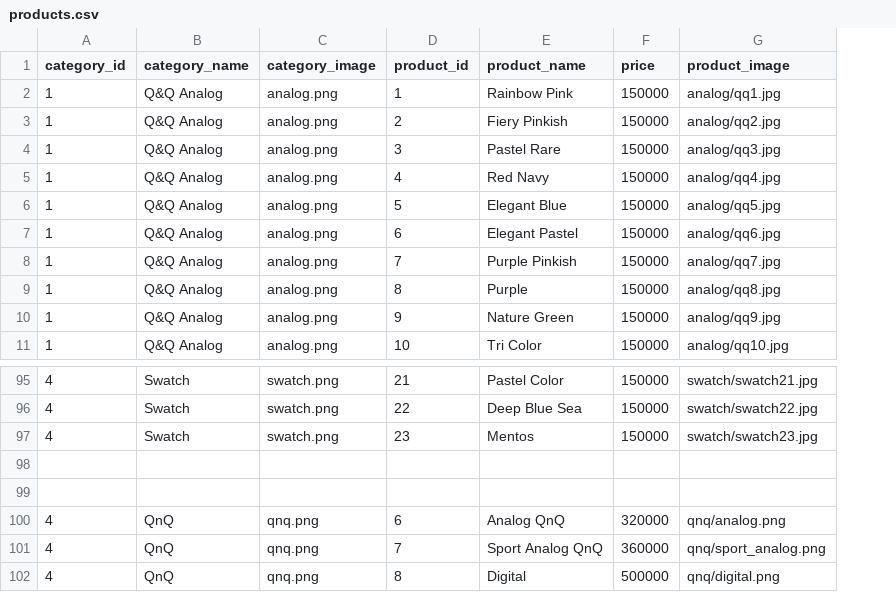
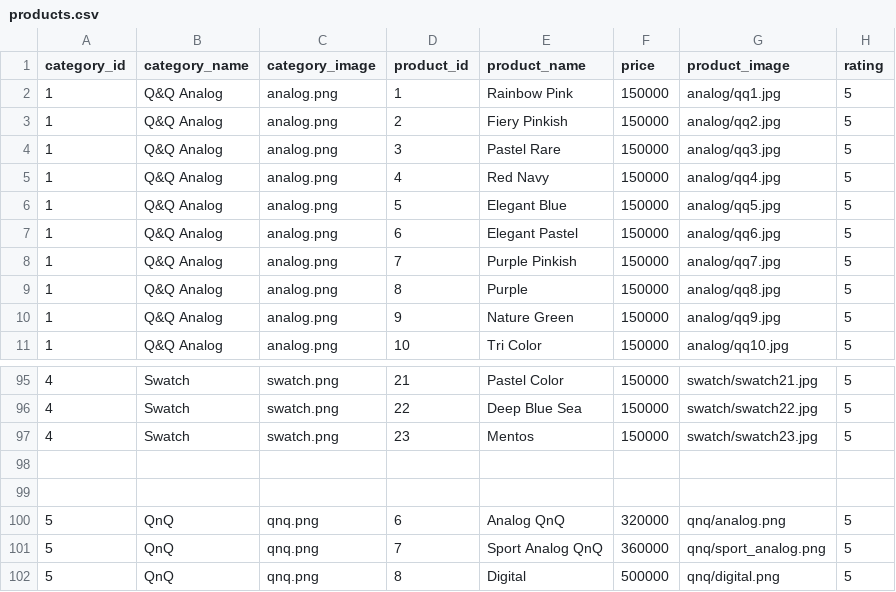
Before and after one commit to firsandi05/online_shop, a CSV file: data/products.csv, drawn as a sheet; only a part is shown, gaps mark what is left out; the diff names each change by its address in the sheet, - before the commit and + after, or states it on an @@ line.

Commit message:
Add files via upload

```diff
--- a/data/products.csv
+++ b/data/products.csv
+column H (rating), rows 2-11: all 5; rows 95-102: 5 | 5 | 5 |  |  | 5 | 5 | 5
-A100:A102 (category_id): 4
+A100:A102 (category_id): 5
```
